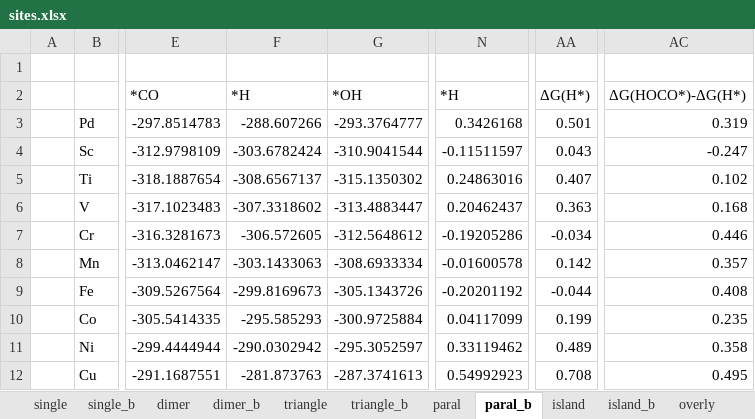
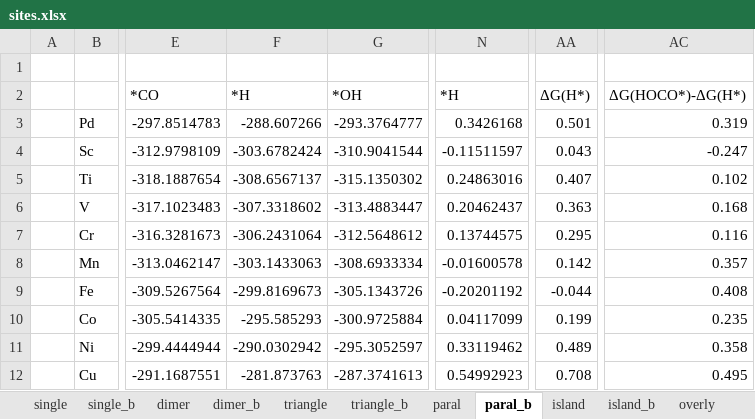
Before and after one commit to changzhiai/PlotPackage, an Excel workbook: plotpackage/myproject/version3/sites.xlsx, sheet paral_b, drawn as a sheet; only a part is shown, gaps mark what is left out; values as stored, in another font and other column widths than the file's, no borders; the diff names each change by its address in the sheet, - before the commit and + after, or states it on an @@ line.

```diff
--- a/plotpackage/myproject/version3/sites.xlsx (sheet paral_b)
+++ b/plotpackage/myproject/version3/sites.xlsx (sheet paral_b)
-F7: -306.572605
+F7: -306.2431064
-N7: -0.19205286
+N7: 0.13744575
-AA7: -0.034
+AA7: 0.295
-AC7: 0.446
+AC7: 0.116
```
Also changed, not shown: sheet single_b, sheet single, sheet dimer, sheet selectivity, sheet triangle_b, sheet triangle, 1 more sheet, formulas that keep their value, 14 other files.
